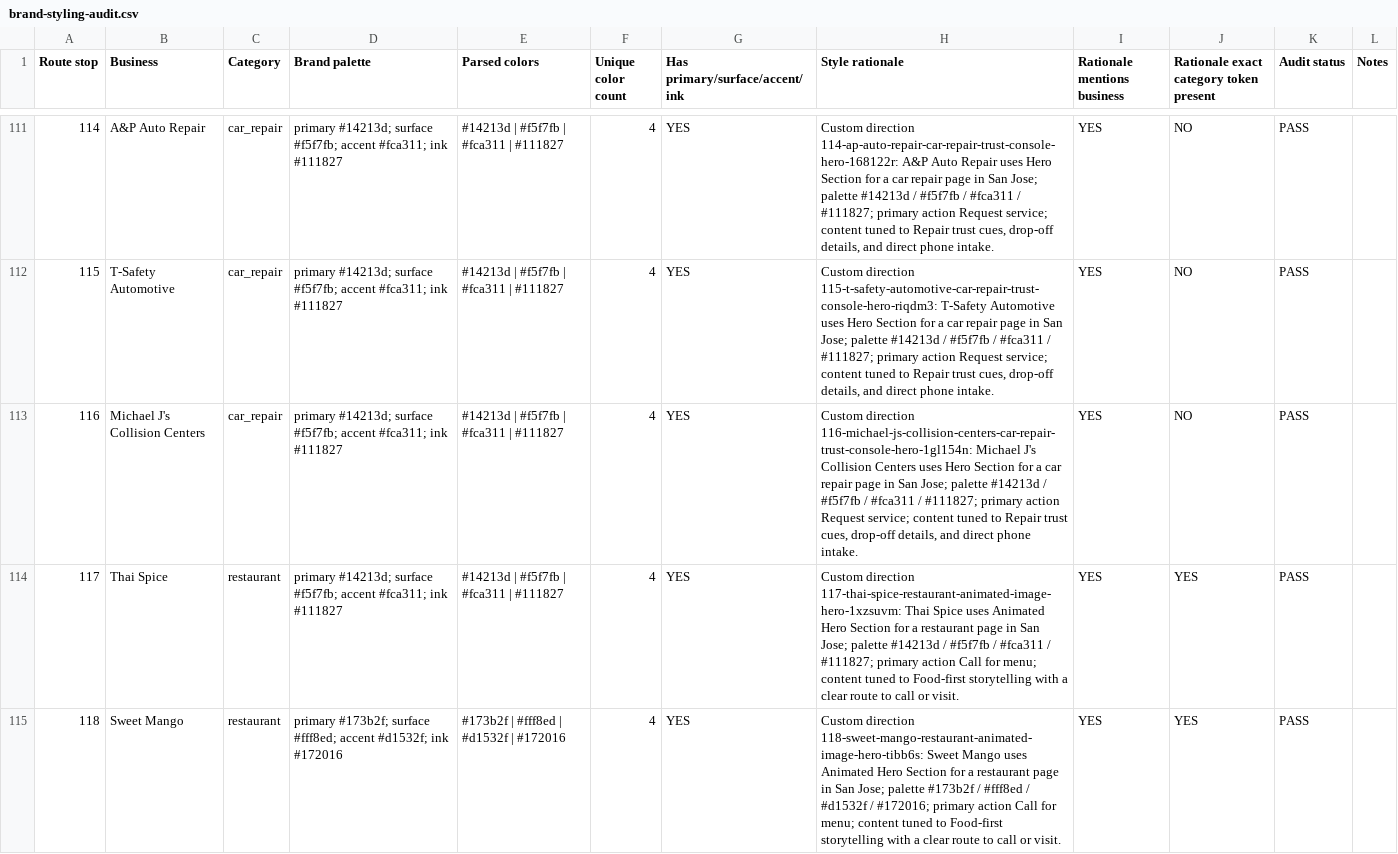
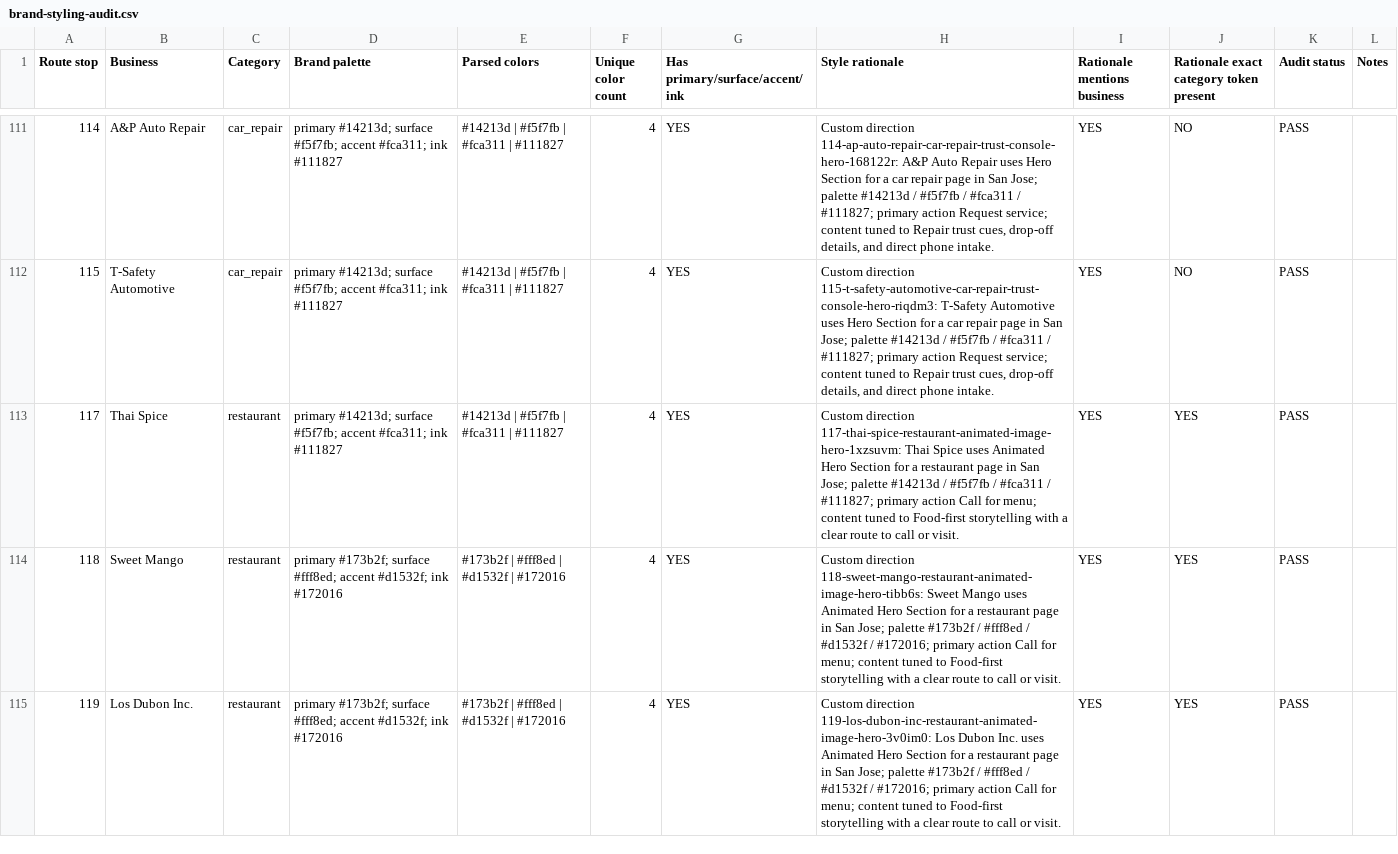
Before and after one commit to axel-slid/bay-area-final-1000-websites, a CSV file: deliverables/brand-styling-audit.csv, drawn as a sheet; only a part is shown, gaps mark what is left out; the shorter side is filled out with more unchanged rows; the diff covers the shown part only.

```diff
--- a/deliverables/brand-styling-audit.csv
+++ b/deliverables/brand-styling-audit.csv
@@ -112,3 +112,2 @@ Route stop,Business,Category,Brand palette,Parsed colors,Unique color count,Has
 115,T-Safety Automotive,car_repair,primary #14213d; surface #f5f7fb; accent #fca311; ink #111827,#14213d | #f5f7fb | #fca311 | #111827,4,YES,"Custom direction 115-t-safety-automotive-car-repair-trust-console-hero-riqdm3: T-Safety Automotive uses Hero Section for a car repair page in San Jose; palette #14213d / #f5f7fb / #fca311 / #111827; primary action Request service; content tuned to Repair trust cues, drop-off details, and direct phone intake.",YES,NO,PASS,
-116,Michael J's Collision Centers,car_repair,primary #14213d; surface #f5f7fb; accent #fca311; ink #111827,#14213d | #f5f7fb | #fca311 | #111827,4,YES,"Custom direction 116-michael-js-collision-centers-car-repair-trust-console-hero-1gl154n: Michael J's Collision Centers uses Hero Section for a car repair page in San Jose; palette #14213d / #f5f7fb / #fca311 / #111827; primary action Request service; content tuned to Repair trust cues, drop-off details, and direct phone intake.",YES,NO,PASS,
 117,Thai Spice,restaurant,primary #14213d; surface #f5f7fb; accent #fca311; ink #111827,#14213d | #f5f7fb | #fca311 | #111827,4,YES,Custom direction 117-thai-spice-restaurant-animated-image-hero-1xzsuvm: Thai Spice uses Animated Hero Section for a restaurant page in San Jose; palette #14213d / #f5f7fb / #fca311 / #111827; primary action Call for menu; content tuned to Food-first storytelling with a clear route to call or visit.,YES,YES,PASS,
```
Also changed, not shown: 8 removed rows elsewhere in this file, deliverables/final-drive-radius-audit.csv, deliverables/google-owned-site-audit-hits.csv, 12 other files.
